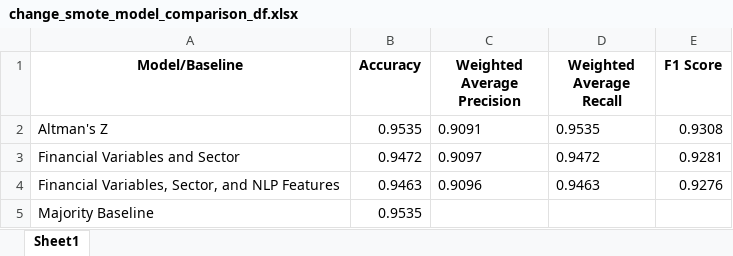
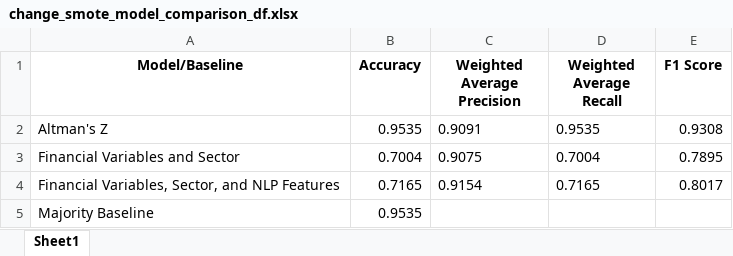
Before and after one commit to current12/Stat-222-Project, an Excel workbook: Output/Modelling/Logistic Regression/Tables/change_smote_model_comparison_df.xlsx, sheet Sheet1, drawn as a sheet; values as stored, in another font and other column widths than the file's, no borders; the diff names each change by its address in the sheet, - before the commit and + after, or states it on an @@ line.

```diff
--- a/Output/Modelling/Logistic Regression/Tables/change_smote_model_comparison_df.xlsx (sheet Sheet1)
+++ b/Output/Modelling/Logistic Regression/Tables/change_smote_model_comparison_df.xlsx (sheet Sheet1)
-B3 (Accuracy): 0.9472
+B3 (Accuracy): 0.7004
-C3 (Weighted Average Precision): 0.9097
+C3 (Weighted Average Precision): 0.9075
-D3 (Weighted Average Recall): 0.9472
+D3 (Weighted Average Recall): 0.7004
-E3 (F1 Score): 0.9281
+E3 (F1 Score): 0.7895
-B4 (Accuracy): 0.9463
+B4 (Accuracy): 0.7165
-C4 (Weighted Average Precision): 0.9096
+C4 (Weighted Average Precision): 0.9154
-D4 (Weighted Average Recall): 0.9463
+D4 (Weighted Average Recall): 0.7165
-E4 (F1 Score): 0.9276
+E4 (F1 Score): 0.8017
```
Also changed, not shown: Output/Modelling/Logistic Regression/Tables/Most_Complex_Models_Best_Params.xlsx, Output/Modelling/Logistic Regression/Tables/exclude_previous_Most_Complex_Model_Classification_Report.xlsx, 10 other files.
